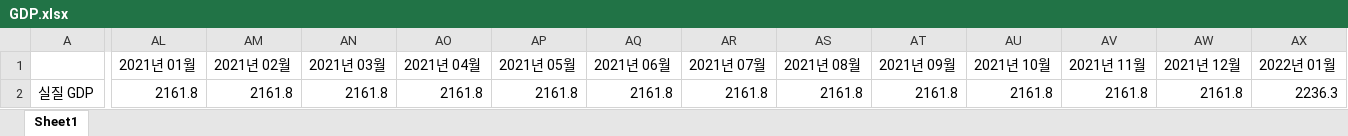
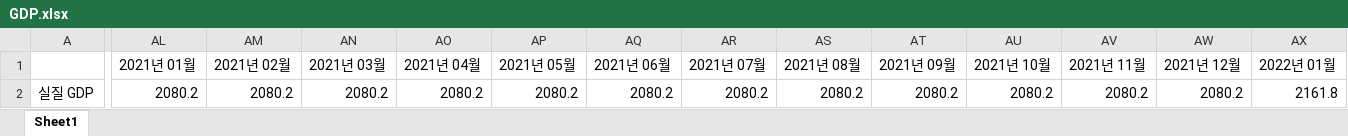
Before and after one commit to shahmaran0207/No-more-use, an Excel workbook: final_project/예측 코드- Python/예측 코드- Python/GDP.xlsx, sheet Sheet1, drawn as a sheet; only a part is shown, gaps mark what is left out; values as stored, in another font and other column widths than the file's, no borders; the diff covers the shown part only; the diff names each change by its address in the sheet, - before the commit and + after, or states it on an @@ line.

```diff
--- a/final_project/예측 코드- Python/예측 코드- Python/GDP.xlsx (sheet Sheet1)
+++ b/final_project/예측 코드- Python/예측 코드- Python/GDP.xlsx (sheet Sheet1)
-AL2 (2021년 01월): 2161.8
+AL2 (2021년 01월): 2080.2
-AM2 (2021년 02월): 2161.8
+AM2 (2021년 02월): 2080.2
-AN2 (2021년 03월): 2161.8
+AN2 (2021년 03월): 2080.2
-AO2 (2021년 04월): 2161.8
+AO2 (2021년 04월): 2080.2
-AP2 (2021년 05월): 2161.8
+AP2 (2021년 05월): 2080.2
-AQ2 (2021년 06월): 2161.8
+AQ2 (2021년 06월): 2080.2
-AR2 (2021년 07월): 2161.8
+AR2 (2021년 07월): 2080.2
-AS2 (2021년 08월): 2161.8
+AS2 (2021년 08월): 2080.2
-AT2 (2021년 09월): 2161.8
+AT2 (2021년 09월): 2080.2
-AU2 (2021년 10월): 2161.8
+AU2 (2021년 10월): 2080.2
-AV2 (2021년 11월): 2161.8
+AV2 (2021년 11월): 2080.2
-AW2 (2021년 12월): 2161.8
+AW2 (2021년 12월): 2080.2
-AX2 (2022년 01월): 2236.3
+AX2 (2022년 01월): 2161.8
```
Also changed, not shown: 23 edited cells elsewhere in this sheet, final_project/예측 코드- Python/예측 코드- Python/기대 인플레이션율.xlsx, final_project/예측 코드- Python/예측 코드- Python/소비자 물가지수.xlsx, 1 other file.
